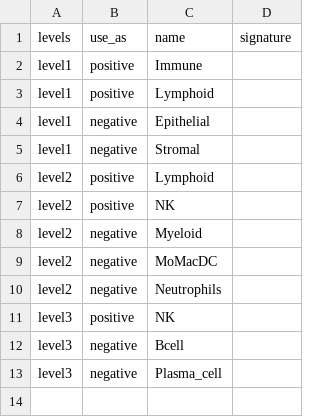
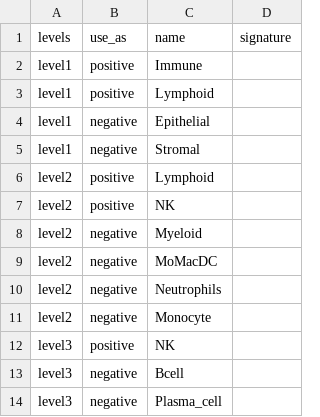
Before and after one commit to carmonalab/LiTang_IL10_CART, a TSV file: scGateDB/scGate_models-master/human/generic/NK_scGate_Model.tsv, drawn as a sheet; the diff names each change by its address in the sheet, - before the commit and + after, or states it on an @@ line.

```diff
--- a/scGateDB/scGate_models-master/human/generic/NK_scGate_Model.tsv
+++ b/scGateDB/scGate_models-master/human/generic/NK_scGate_Model.tsv
+row 11: level2 | negative | Monocyte
```
Also changed, not shown: scGateDB/scGate_models-master/human/CD8_TIL/CD8_EM_scGate_Model.tsv, scGateDB/scGate_models-master/human/CD8_TIL/master_table.tsv, 9 other files.
